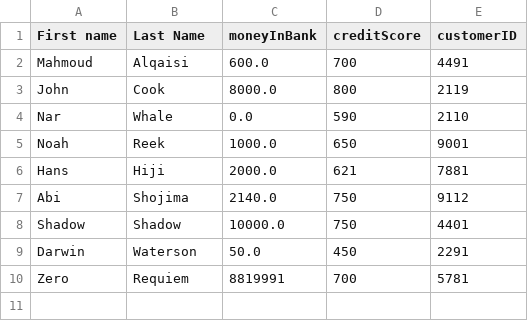
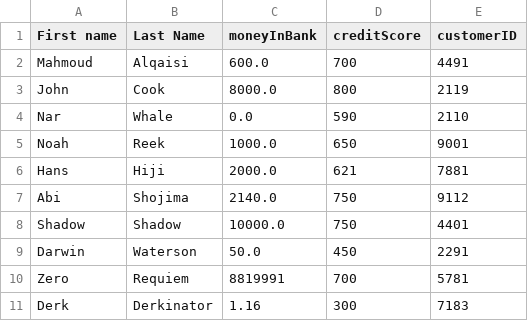
Before and after one commit to Shadow0Ks/BankTeller, a CSV file: src/customer_data.csv, drawn as a sheet.

```diff
--- a/src/customer_data.csv
+++ b/src/customer_data.csv
@@ -10 +10,2 @@ Darwin,Waterson,50.0,450,2291
 Zero,Requiem,8819991,700,5781
+Derk,Derkinator,1.16,300,7183
```
Also changed, not shown: 3 other files.
